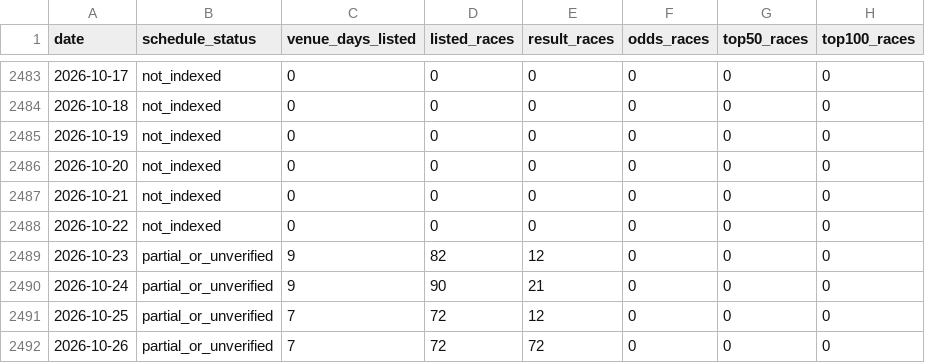
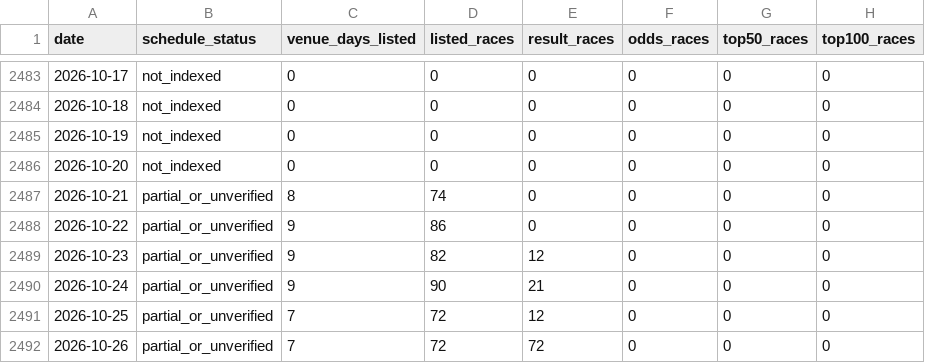
Before and after one commit to kobayashi-cyder/Keirin, a CSV file: data/date_index.csv, drawn as a sheet; only a part is shown, gaps mark what is left out.

```diff
--- a/data/date_index.csv
+++ b/data/date_index.csv
@@ -2486,4 +2486,4 @@ date,schedule_status,venue_days_listed,listed_races,result_races,odds_races,top5
 2026-10-20,not_indexed,0,0,0,0,0,0
-2026-10-21,not_indexed,0,0,0,0,0,0
-2026-10-22,not_indexed,0,0,0,0,0,0
+2026-10-21,partial_or_unverified,8,74,0,0,0,0
+2026-10-22,partial_or_unverified,9,86,0,0,0,0
 2026-10-23,partial_or_unverified,9,82,12,0,0,0
```
Also changed, not shown: 3 other files.
